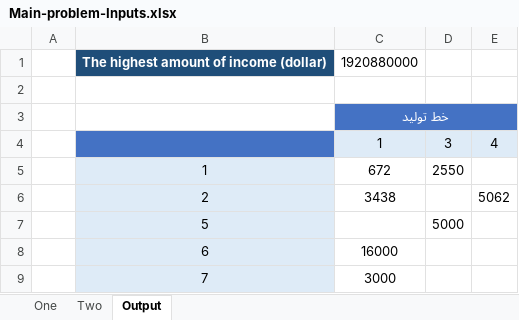
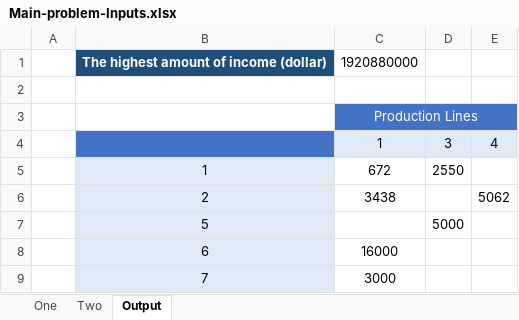
Before and after one commit to Fatemeh-Karimii/Linear-Programming-Production-Planning, an Excel workbook: Optimizing Production Lines/Main-problem-Inputs.xlsx, sheet Output, drawn as a sheet; values as stored, in another font and other column widths than the file's, no borders; the diff names each change by its address in the sheet, - before the commit and + after, or states it on an @@ line.

```diff
--- a/Optimizing Production Lines/Main-problem-Inputs.xlsx (sheet Output)
+++ b/Optimizing Production Lines/Main-problem-Inputs.xlsx (sheet Output)
-C3: خط تولید
+C3: Production Lines
```
Also changed, not shown: sheet Two.
